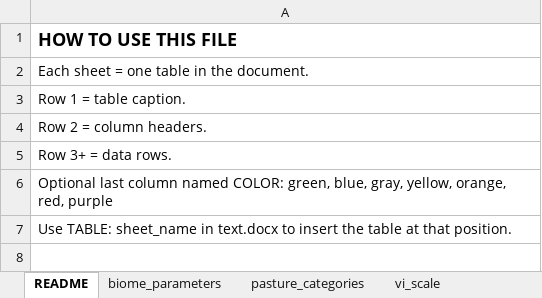
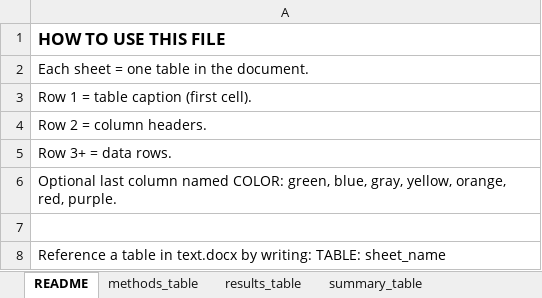
Before and after one commit to abrandaojr/latex-doc-builder, an Excel workbook: content/tables.xlsx, sheet README, drawn as a sheet; values as stored, in another font and other column widths than the file's, no borders; addresses are those after the commit; the diff names each change by its address in the sheet, - before the commit and + after, or states it on an @@ line.

```diff
--- a/content/tables.xlsx (sheet README)
+++ b/content/tables.xlsx (sheet README)
-sheet tab: biome_parameters
+sheet tab: methods_table
-sheet tab: pasture_categories
+sheet tab: results_table
-sheet tab: vi_scale
+sheet tab: summary_table
@@ A1 text size: smaller @@
-A3: Row 1 = table caption.
+A3: Row 1 = table caption (first cell).
-A6: …orange, red, purple
+A6: …orange, red, purple.
+row 7: (empty)
-A8: Use TABLE: sheet_name in text.docx to insert the table at that position.
+A8: Reference a table in text.docx by writing: TABLE: sheet_name
```
Also changed, not shown: sheet methods_table, sheet results_table, sheet summary_table, other sheet tabs, 5 other files.
